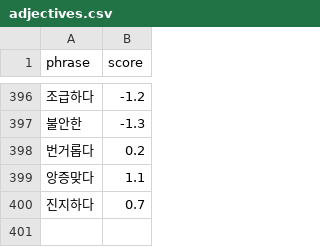
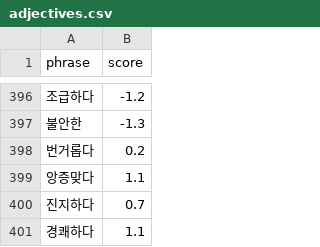
Before and after one commit to ericyum/tour_agent, a CSV file: dic/adjectives.csv, drawn as a sheet; only a part is shown, gaps mark what is left out.

```diff
--- a/dic/adjectives.csv
+++ b/dic/adjectives.csv
@@ -400 +400,2 @@ phrase,score
 진지하다,0.7
+경쾌하다,1.1
```
Also changed, not shown: dic/sentiment_nouns.csv, 1 other file.
